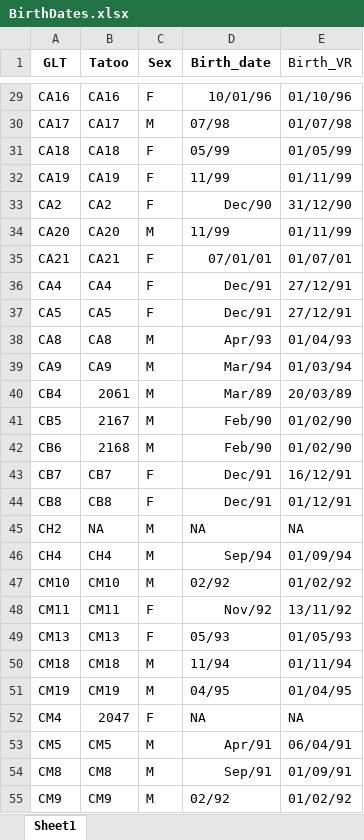
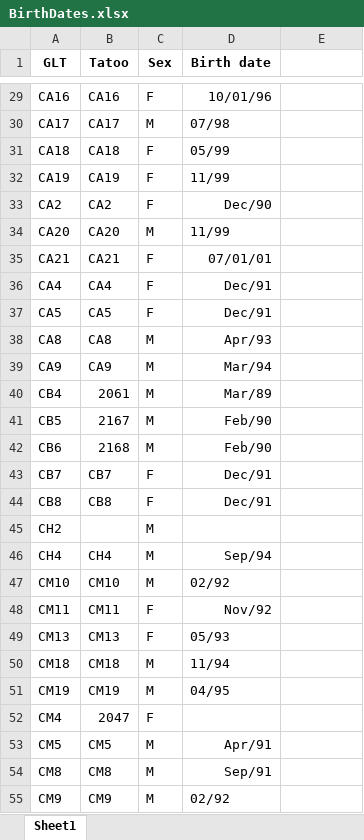
Before and after one commit to auponchon/GoldenLionTamarins, an Excel workbook: data/NewlyCreatedData/Checks/BirthDates.xlsx, sheet Sheet1, drawn as a sheet; only a part is shown, gaps mark what is left out; values as stored, in another font and other column widths than the file's, no borders; the diff covers the shown part only; the diff names each change by its address in the sheet, - before the commit and + after, or states it on an @@ line.

Commit message:
sex and birth dates data

```diff
--- a/data/NewlyCreatedData/Checks/BirthDates.xlsx (sheet Sheet1)
+++ b/data/NewlyCreatedData/Checks/BirthDates.xlsx (sheet Sheet1)
-D1: Birth_date
+D1: Birth date
-E1: Birth_VR
+E1: (empty)
-E29: 01/10/96
+E29: (empty)
-E30: 01/07/98
+E30: (empty)
-E31: 01/05/99
+E31: (empty)
-E32: 01/11/99
+E32: (empty)
-E33: 31/12/90
+E33: (empty)
-E34: 01/11/99
+E34: (empty)
-E35: 01/07/01
+E35: (empty)
-E36:E37: 27/12/91
+E36:E37: (empty)
-E38: 01/04/93
+E38: (empty)
-E39: 01/03/94
+E39: (empty)
-E40: 20/03/89
+E40: (empty)
-E41:E42: 01/02/90
+E41:E42: (empty)
-E43: 16/12/91
+E43: (empty)
-E44: 01/12/91
+E44: (empty)
-B45 (Tatoo): NA
+B45 (Tatoo): (empty)
-D45 (Birth date): NA
+D45 (Birth date): (empty)
-E45: NA
+E45: (empty)
-E46: 01/09/94
+E46: (empty)
-E47: 01/02/92
+E47: (empty)
-E48: 13/11/92
+E48: (empty)
-E49: 01/05/93
+E49: (empty)
-E50: 01/11/94
+E50: (empty)
-E51: 01/04/95
+E51: (empty)
-D52 (Birth date): NA
+D52 (Birth date): (empty)
-E52: NA
+E52: (empty)
-E53: 06/04/91
+E53: (empty)
-E54: 01/09/91
+E54: (empty)
-E55: 01/02/92
+E55: (empty)
```
Also changed, not shown: 408 edited cells elsewhere in this sheet.
